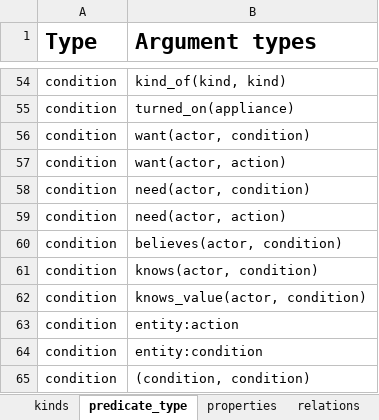
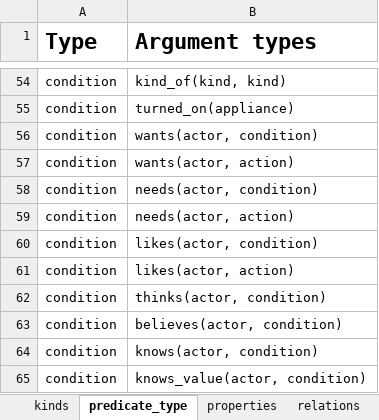
Before and after one commit to ianhorswill/MKULTRA, an Excel workbook: Assets/Ontology/Knowledge base.xlsm, sheet predicate_type, drawn as a sheet; only a part is shown, gaps mark what is left out; the shorter side is filled out with more unchanged rows; values as stored, in another font and other column widths than the file's, no borders; conditional formats not drawn; the diff names each change by its address in the sheet, - before the commit and + after, or states it on an @@ line.

Commit message:
More modal verbs and normalizations
I'd like to think that X => X

```diff
--- a/Assets/Ontology/Knowledge base.xlsm (sheet predicate_type)
+++ b/Assets/Ontology/Knowledge base.xlsm (sheet predicate_type)
-B56 (Argument types): want(actor, condition)
+B56 (Argument types): wants(actor, condition)
-B57 (Argument types): want(actor, action)
+B57 (Argument types): wants(actor, action)
-B58 (Argument types): need(actor, condition)
+B58 (Argument types): needs(actor, condition)
-B59 (Argument types): need(actor, action)
+B59 (Argument types): needs(actor, action)
+row 60: condition | likes(actor, condition)
+row 61: condition | likes(actor, action)
+row 62: condition | thinks(actor, condition)
```
Also changed, not shown: 5 other files.
